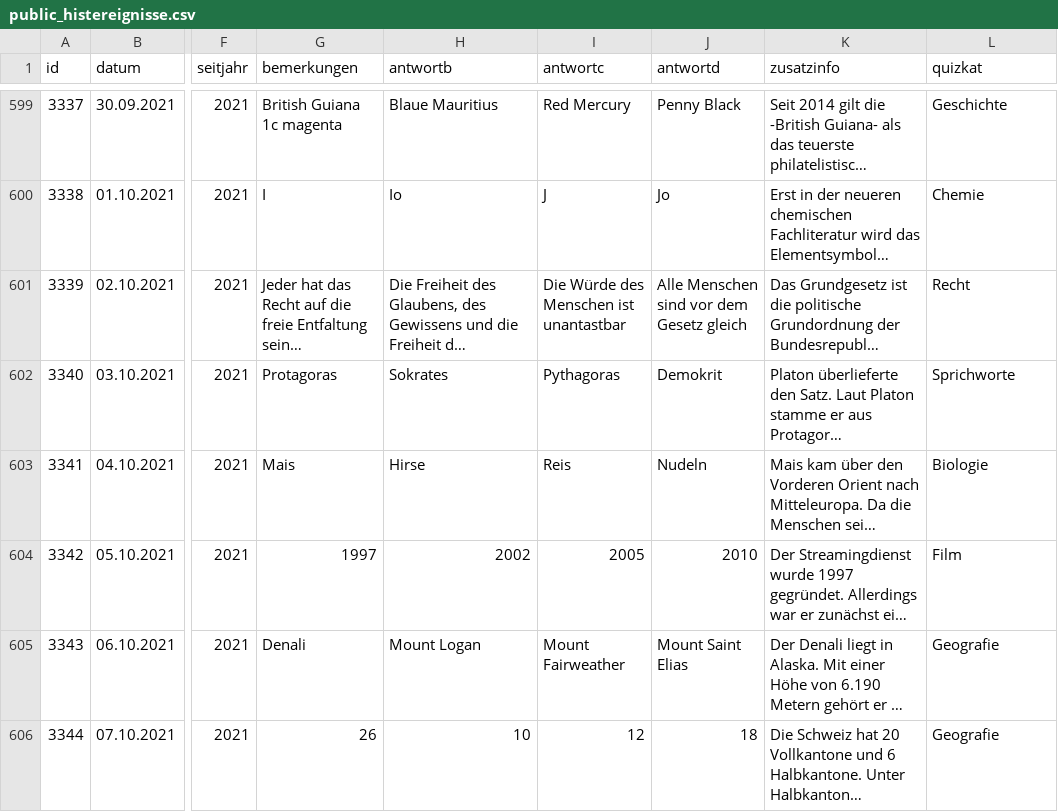
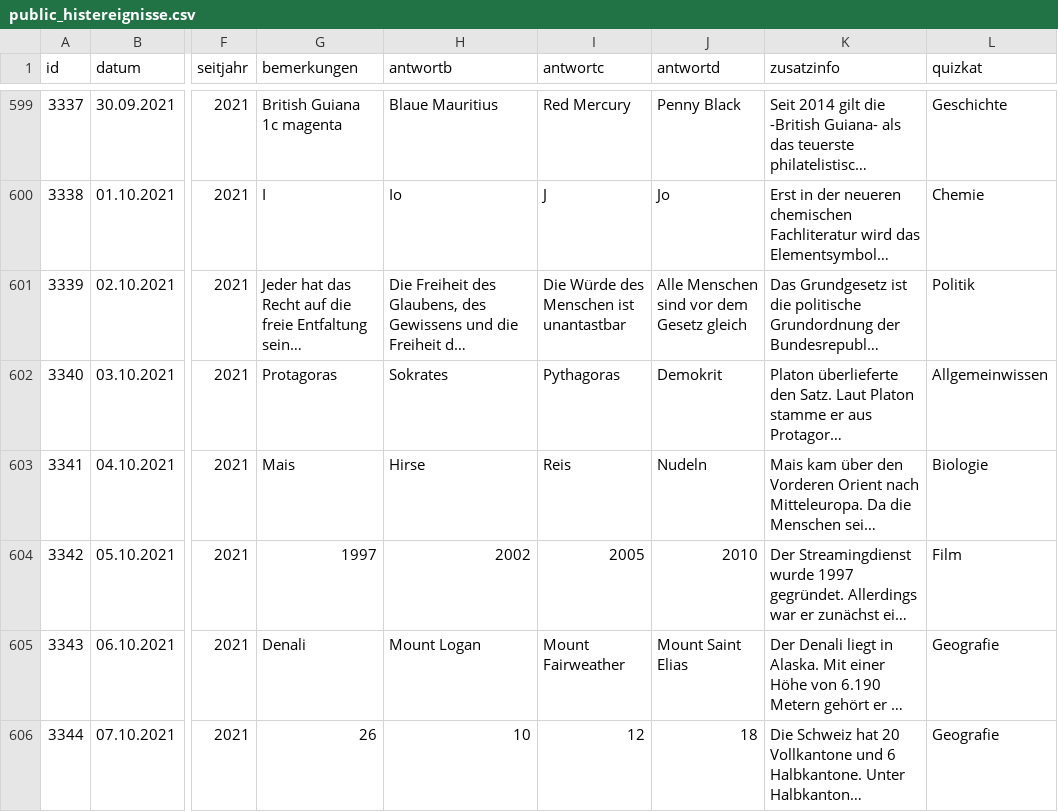
Before and after one commit to svenbolte/wp-doodlez, a CSV file: public_histereignisse.csv, drawn as a sheet; only a part is shown, gaps mark what is left out; long unchanged cells end in …; the diff covers the shown part only; the diff names each change by its address in the sheet, - before the commit and + after, or states it on an @@ line.

```diff
--- a/public_histereignisse.csv
+++ b/public_histereignisse.csv
-L601 (quizkat): Recht
+L601 (quizkat): Politik
-L602 (quizkat): Sprichworte
+L602 (quizkat): Allgemeinwissen
```
Also changed, not shown: 33 edited cells elsewhere in this file, 18 other files.
